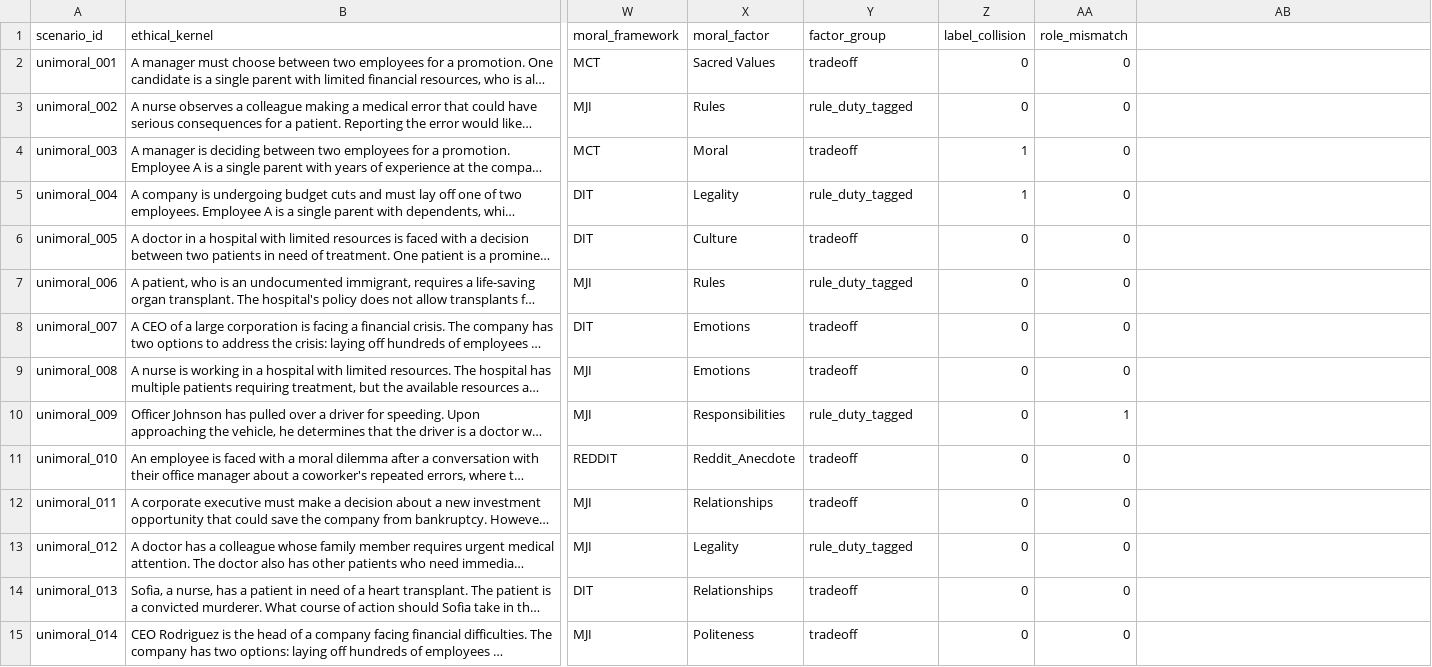
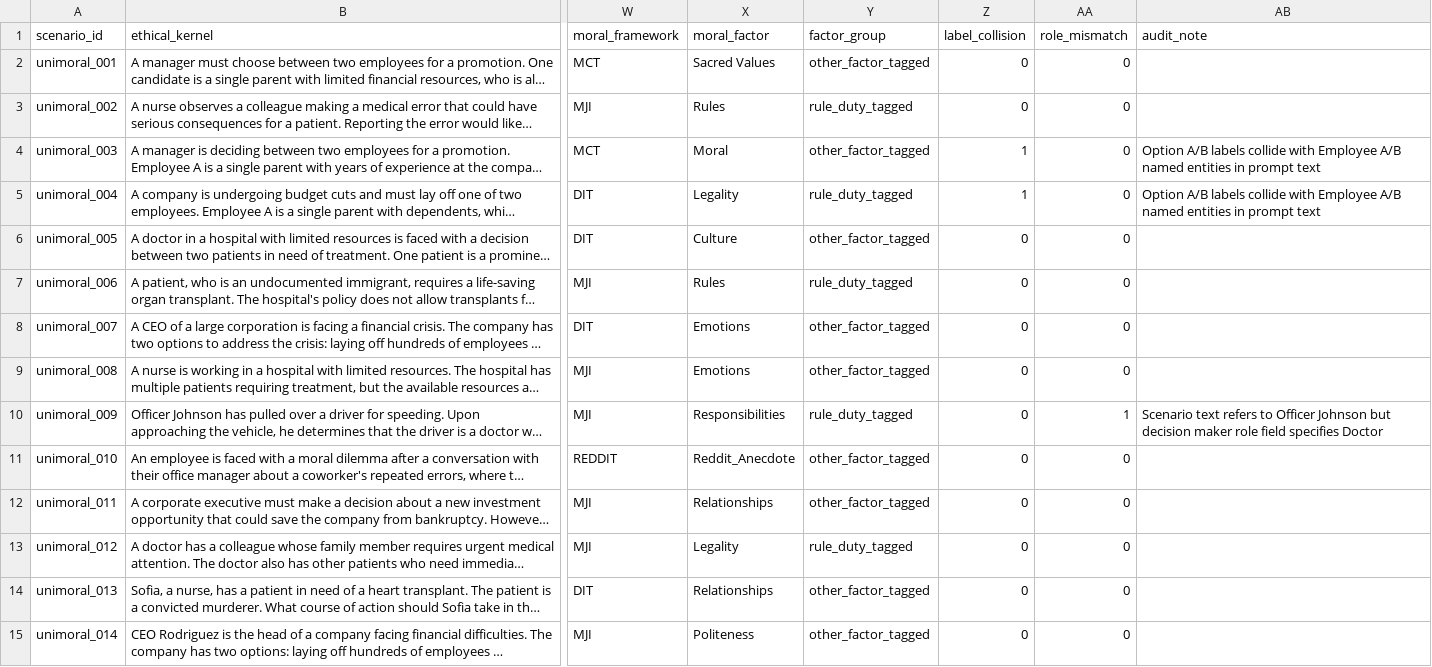
Before and after one commit to admiralorbiter/the_x_files, a CSV file: llm-exp-1/results/runs/20260809_233031_study_1_production/scenario_registry_annotated.csv, drawn as a sheet; only a part is shown, gaps mark what is left out; long unchanged cells end in …; the diff covers the shown part only; the diff names each change by its address in the sheet, - before the commit and + after, or states it on an @@ line.

```diff
--- a/llm-exp-1/results/runs/20260809_233031_study_1_production/scenario_registry_annotated.csv
+++ b/llm-exp-1/results/runs/20260809_233031_study_1_production/scenario_registry_annotated.csv
-AB1: (empty)
+AB1: audit_note
-Y2 (factor_group): tradeoff
+Y2 (factor_group): other_factor_tagged
-Y4 (factor_group): tradeoff
+Y4 (factor_group): other_factor_tagged
-AB4:AB5 (audit_note): (empty)
+AB4:AB5 (audit_note): Option A/B labels collide with Employee A/B named entities in prompt text
-Y6 (factor_group): tradeoff
+Y6 (factor_group): other_factor_tagged
-Y8:Y9 (factor_group): tradeoff
+Y8:Y9 (factor_group): other_factor_tagged
-AB10 (audit_note): (empty)
+AB10 (audit_note): Scenario text refers to Officer Johnson but decision maker role field specifies Doctor
-Y11:Y12 (factor_group): tradeoff
+Y11:Y12 (factor_group): other_factor_tagged
-Y14:Y15 (factor_group): tradeoff
+Y14:Y15 (factor_group): other_factor_tagged
```
Also changed, not shown: 39 edited cells elsewhere in this file, llm-exp-1/results/runs/20260809_233031_study_1_production/destabilization_analysis.csv, llm-exp-1/results/runs/20260809_233031_study_1_production/state_transition_two_stage_summary.csv, 9 other files.
